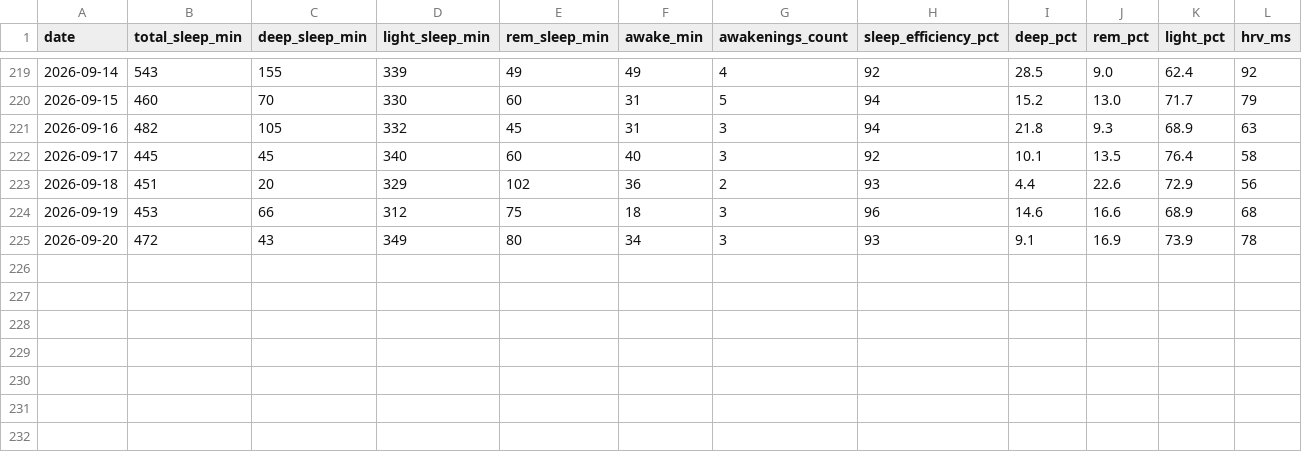
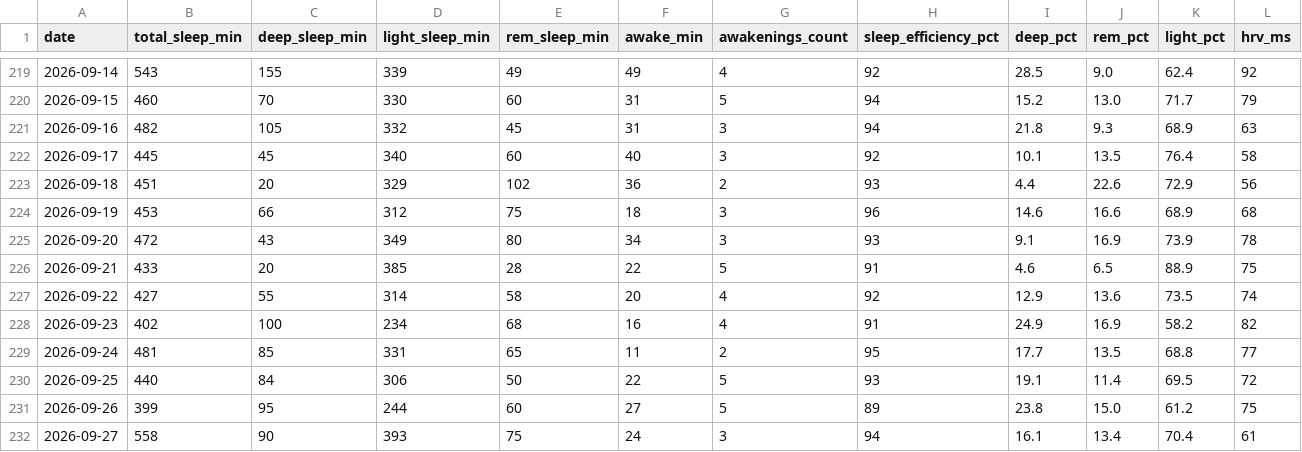
Before and after one commit to CDHughett/daniel-longitudinal-public, a CSV file: data/sleep_longitudinal_v1.csv, drawn as a sheet; only a part is shown, gaps mark what is left out; rows hold the shown columns only; the diff names each change by its address in the sheet, - before the commit and + after, or states it on an @@ line.

Commit message:
Extend W38 canonical sleep evidence

```diff
--- a/data/sleep_longitudinal_v1.csv
+++ b/data/sleep_longitudinal_v1.csv
+row 226: 2026-09-21 | 433 | 20 | 385 | 28 | 22 | 5 | 91 | 4.6 | 6.5 | 88.9 | 75
+row 227: 2026-09-22 | 427 | 55 | 314 | 58 | 20 | 4 | 92 | 12.9 | 13.6 | 73.5 | 74
+row 228: 2026-09-23 | 402 | 100 | 234 | 68 | 16 | 4 | 91 | 24.9 | 16.9 | 58.2 | 82
+row 229: 2026-09-24 | 481 | 85 | 331 | 65 | 11 | 2 | 95 | 17.7 | 13.5 | 68.8 | 77
+row 230: 2026-09-25 | 440 | 84 | 306 | 50 | 22 | 5 | 93 | 19.1 | 11.4 | 69.5 | 72
+row 231: 2026-09-26 | 399 | 95 | 244 | 60 | 27 | 5 | 89 | 23.8 | 15.0 | 61.2 | 75
+row 232: 2026-09-27 | 558 | 90 | 393 | 75 | 24 | 3 | 94 | 16.1 | 13.4 | 70.4 | 61
```
